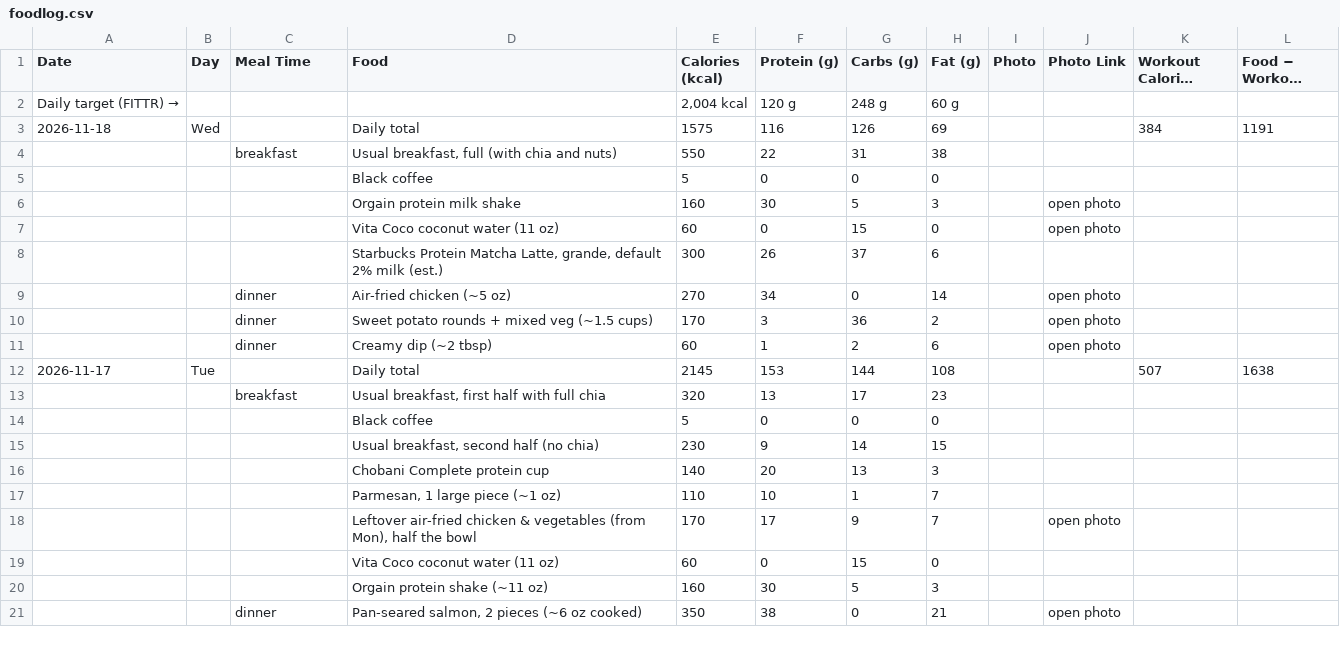
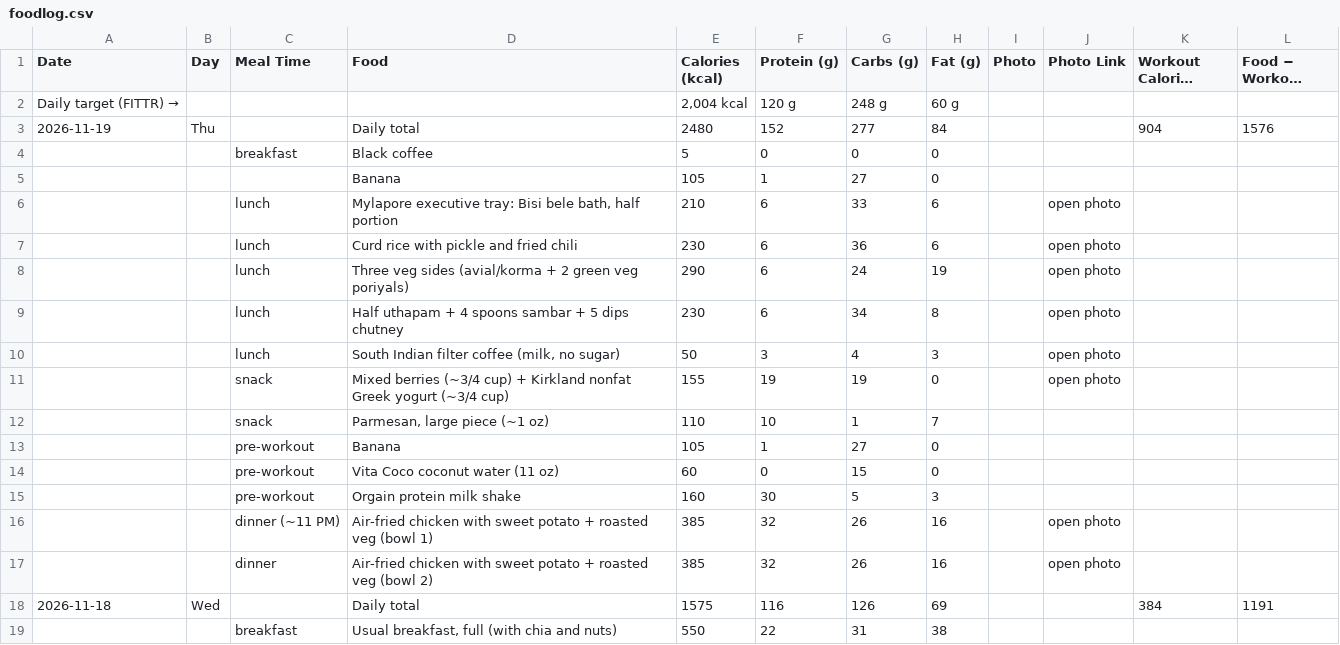
Before and after one commit to ravidev/fitness-dashboard, a CSV file: data/foodlog.csv, drawn as a sheet; only a part is shown; the shorter side is filled out with more unchanged rows; long unchanged cells end in …; the diff names each change by its address in the sheet, - before the commit and + after, or states it on an @@ line.

```diff
--- a/data/foodlog.csv
+++ b/data/foodlog.csv
+row 3: 2026-11-19 | Thu |  | Daily total | 2480 | 152 | 277 | 84 |  |  | 904 | 1576
+row 4:  |  | breakfast | Black coffee | 5 | 0 | 0 | 0
+row 5:  |  |  | Banana | 105 | 1 | 27 | 0
+row 6:  |  | lunch | Mylapore executive tray: Bisi bele bath, half portion | 210 | 6 | 33 | 6 |  | open photo
+row 7:  |  | lunch | Curd rice with pickle and fried chili | 230 | 6 | 36 | 6 |  | open photo
+row 8:  |  | lunch | Three veg sides (avial/korma + 2 green veg poriyals) | 290 | 6 | 24 | 19 |  | open photo
+row 9:  |  | lunch | Half uthapam + 4 spoons sambar + 5 dips chutney | 230 | 6 | 34 | 8 |  | open photo
+row 10:  |  | lunch | South Indian filter coffee (milk, no sugar) | 50 | 3 | 4 | 3 |  | open photo
+row 11:  |  | snack | Mixed berries (~3/4 cup) + Kirkland nonfat Greek yogurt (~3/4 cup) | 155 | 19 | 19 | 0 |  | open photo
+row 12:  |  | snack | Parmesan, large piece (~1 oz) | 110 | 10 | 1 | 7
+row 13:  |  | pre-workout | Banana | 105 | 1 | 27 | 0
+row 14:  |  | pre-workout | Vita Coco coconut water (11 oz) | 60 | 0 | 15 | 0
+row 15:  |  | pre-workout | Orgain protein milk shake | 160 | 30 | 5 | 3
+row 16:  |  | dinner (~11 PM) | Air-fried chicken with sweet potato + roasted veg (bowl 1) | 385 | 32 | 26 | 16 |  | open photo
+row 17:  |  | dinner | Air-fried chicken with sweet potato + roasted veg (bowl 2) | 385 | 32 | 26 | 16 |  | open photo
```
Also changed, not shown: data/dailystats.csv, data/sleep.csv, 6 other files.
